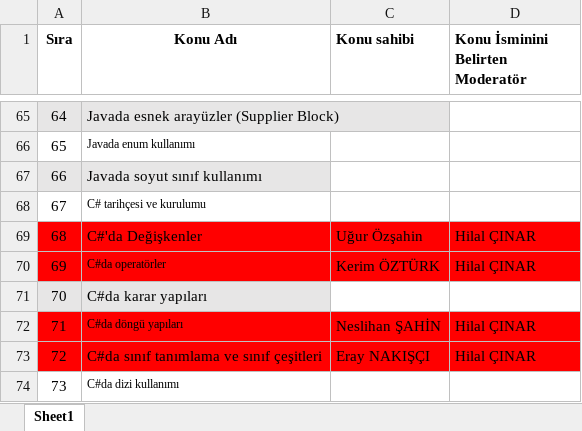
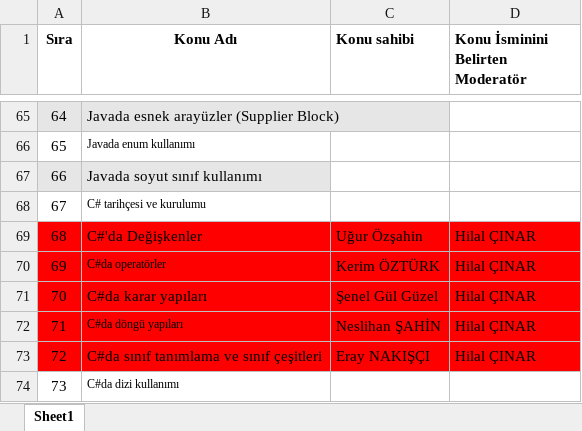
Before and after one commit to Bilgisayar-Muhendisligi-Dersleri/videoHazirlama, an Excel workbook: NYP_OrnekKonuListesi.xlsx, sheet Sheet1, drawn as a sheet; only a part is shown, gaps mark what is left out; values as stored, in another font and other column widths than the file's, no borders; the diff names each change by its address in the sheet, - before the commit and + after, or states it on an @@ line.

Commit message:
Update NYP_OrnekKonuListesi.xlsx

```diff
--- a/NYP_OrnekKonuListesi.xlsx (sheet Sheet1)
+++ b/NYP_OrnekKonuListesi.xlsx (sheet Sheet1)
-A71:B71 fill: #E7E6E6
+A71:B71 fill: #FF0000
-C71 (Konu sahibi): (empty)
+C71 (Konu sahibi): Şenel Gül Güzel
-C71:D71 fill: none
+C71:D71 fill: #FF0000
-D71 (Konu İsminini Belirten Moderatör): (empty)
+D71 (Konu İsminini Belirten Moderatör): Hilal ÇINAR
```
